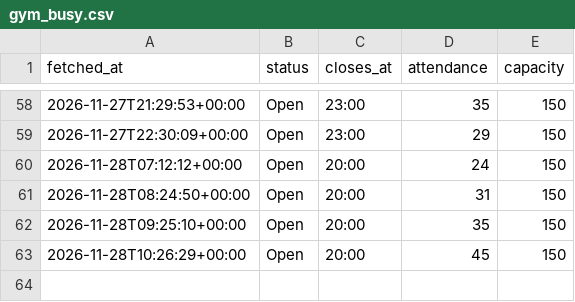
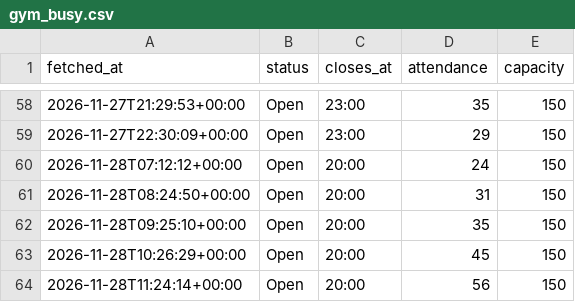
Before and after one commit to brjeffrey28-art/Gym-Monitor, a CSV file: data/gym_busy.csv, drawn as a sheet; only a part is shown, gaps mark what is left out; the diff names each change by its address in the sheet, - before the commit and + after, or states it on an @@ line.

```diff
--- a/data/gym_busy.csv
+++ b/data/gym_busy.csv
+row 64: 2026-11-28T11:24:14+00:00 | Open | 20:00 | 56 | 150
```
Also changed, not shown: data/gym_busy_days.csv.
